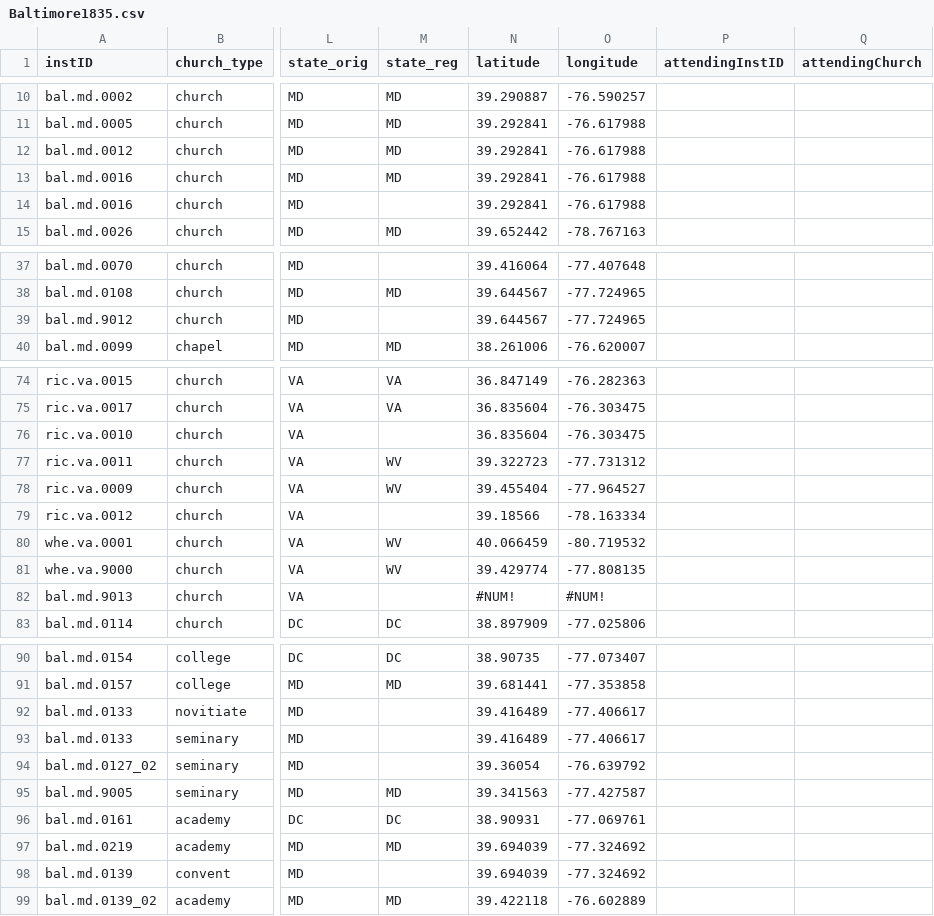
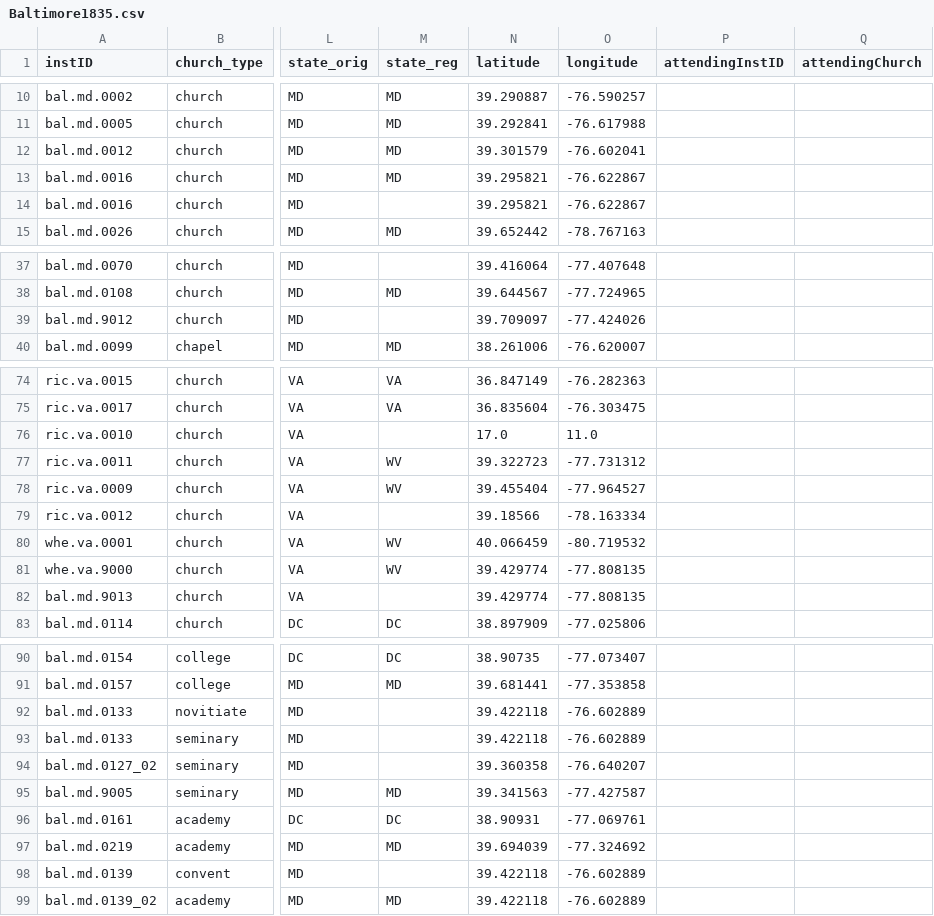
Before and after one commit to YuchenX063/Almanacs-Preprocess, a CSV file: processed/Baltimore1835.csv, drawn as a sheet; only a part is shown, gaps mark what is left out; the diff names each change by its address in the sheet, - before the commit and + after, or states it on an @@ line.

```diff
--- a/processed/Baltimore1835.csv
+++ b/processed/Baltimore1835.csv
-N12 (latitude): 39.292841
+N12 (latitude): 39.301579
-O12 (longitude): -76.617988
+O12 (longitude): -76.602041
-N13:N14 (latitude): 39.292841
+N13:N14 (latitude): 39.295821
-O13:O14 (longitude): -76.617988
+O13:O14 (longitude): -76.622867
-N39 (latitude): 39.644567
+N39 (latitude): 39.709097
-O39 (longitude): -77.724965
+O39 (longitude): -77.424026
-N76 (latitude): 36.835604
+N76 (latitude): 17.0
-O76 (longitude): -76.303475
+O76 (longitude): 11.0
-N82 (latitude): #NUM!
+N82 (latitude): 39.429774
-O82 (longitude): #NUM!
+O82 (longitude): -77.808135
-N92:N93 (latitude): 39.416489
+N92:N93 (latitude): 39.422118
-O92:O93 (longitude): -77.406617
+O92:O93 (longitude): -76.602889
-N94 (latitude): 39.36054
+N94 (latitude): 39.360358
-O94 (longitude): -76.639792
+O94 (longitude): -76.640207
-N98 (latitude): 39.694039
+N98 (latitude): 39.422118
-O98 (longitude): -77.324692
+O98 (longitude): -76.602889
```
Also changed, not shown: processed/Baltimore1836.csv, processed/Baltimore1837.csv, 11 other files.
